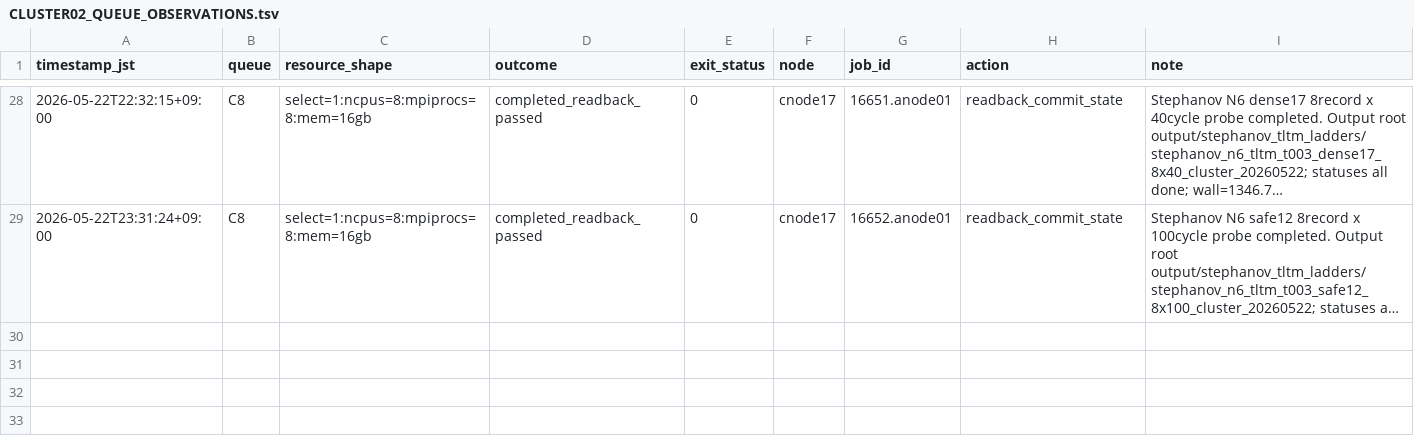
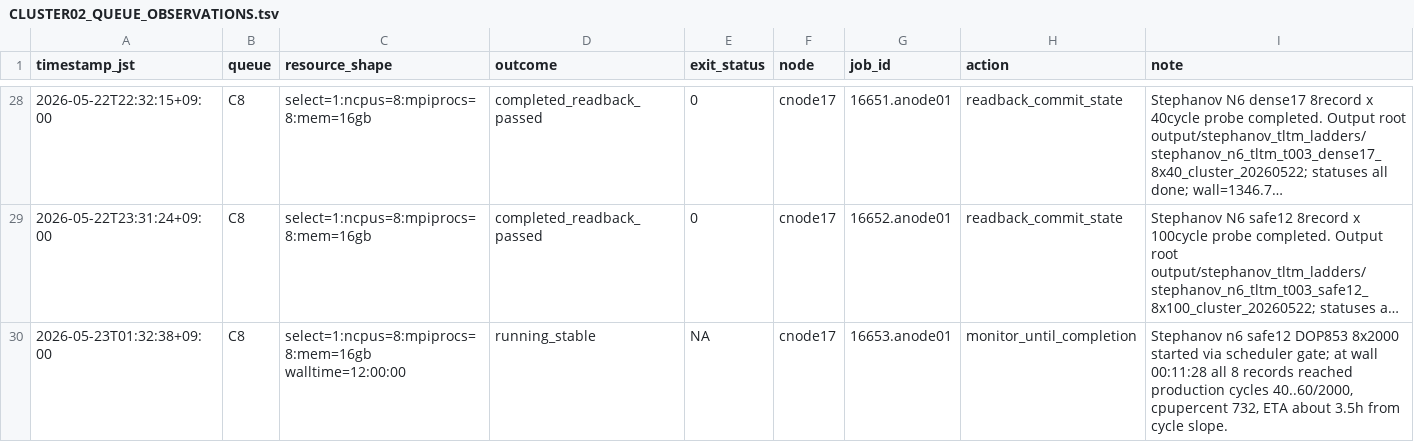
Before and after one commit to C-Y-Chou/generalized-thimble-hmc, a TSV file: codex/workspaces/fortran_modernization/state/CLUSTER02_QUEUE_OBSERVATIONS.tsv, drawn as a sheet; only a part is shown, gaps mark what is left out; long unchanged cells end in …; the diff names each change by its address in the sheet, - before the commit and + after, or states it on an @@ line.

Commit message:
Record DOP853 TLTM stability submission

```diff
--- a/codex/workspaces/fortran_modernization/state/CLUSTER02_QUEUE_OBSERVATIONS.tsv
+++ b/codex/workspaces/fortran_modernization/state/CLUSTER02_QUEUE_OBSERVATIONS.tsv
+row 30: 2026-05-23T01:32:38+09:00 | C8 | select=1:ncpus=8:mpiprocs=8:mem=16gb walltime=12:00:00 | running_stable | NA | cnode17 | 16653.anode01 | monitor_until_completion | Stephanov n6 safe12 DOP853 8x2000 started via scheduler gate; at wall 00:11:28 all 8 records reached production cycles 40..60/2000, cpupercent 732, ETA about 3.5h from cycle slope.
```
